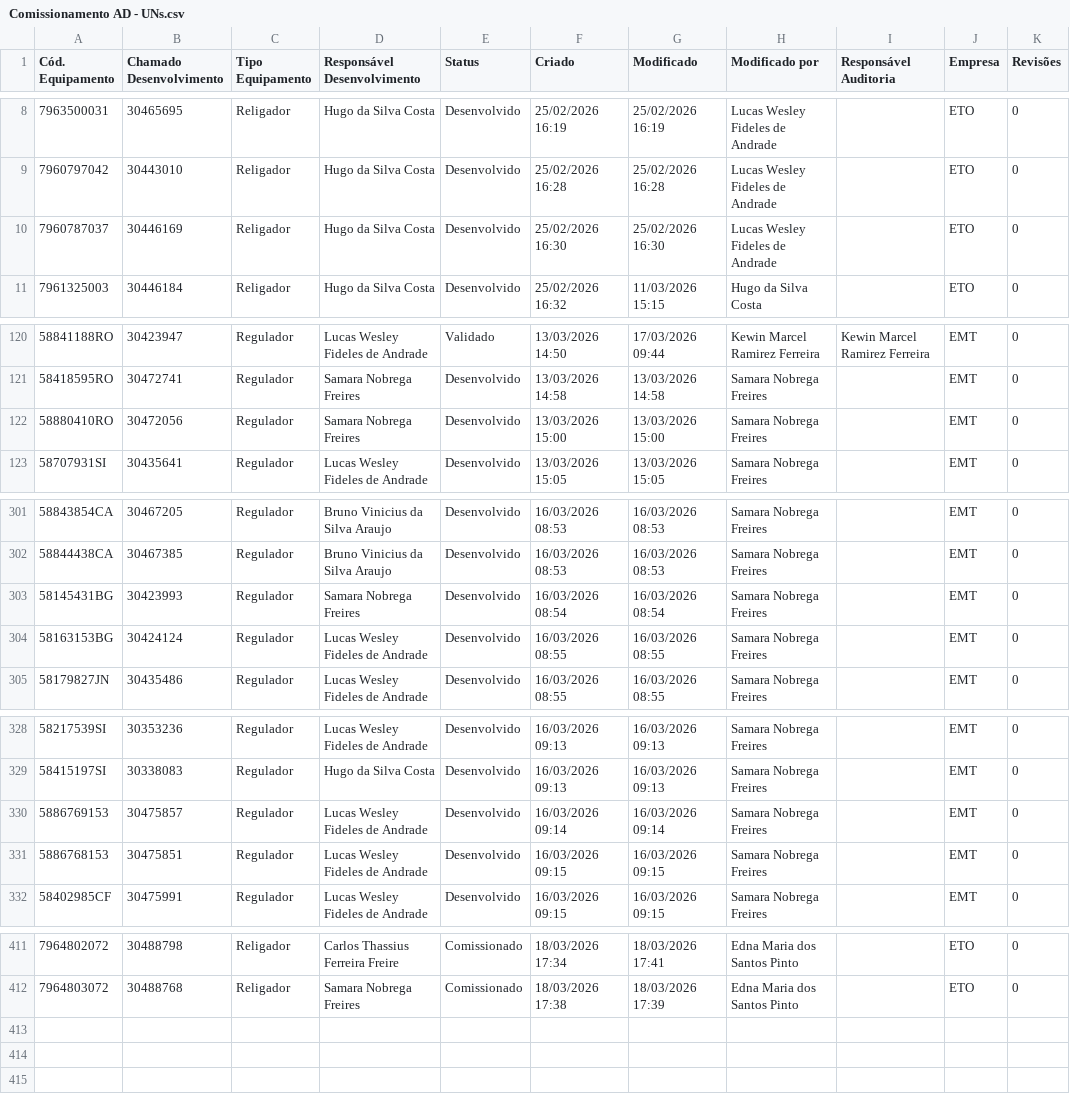
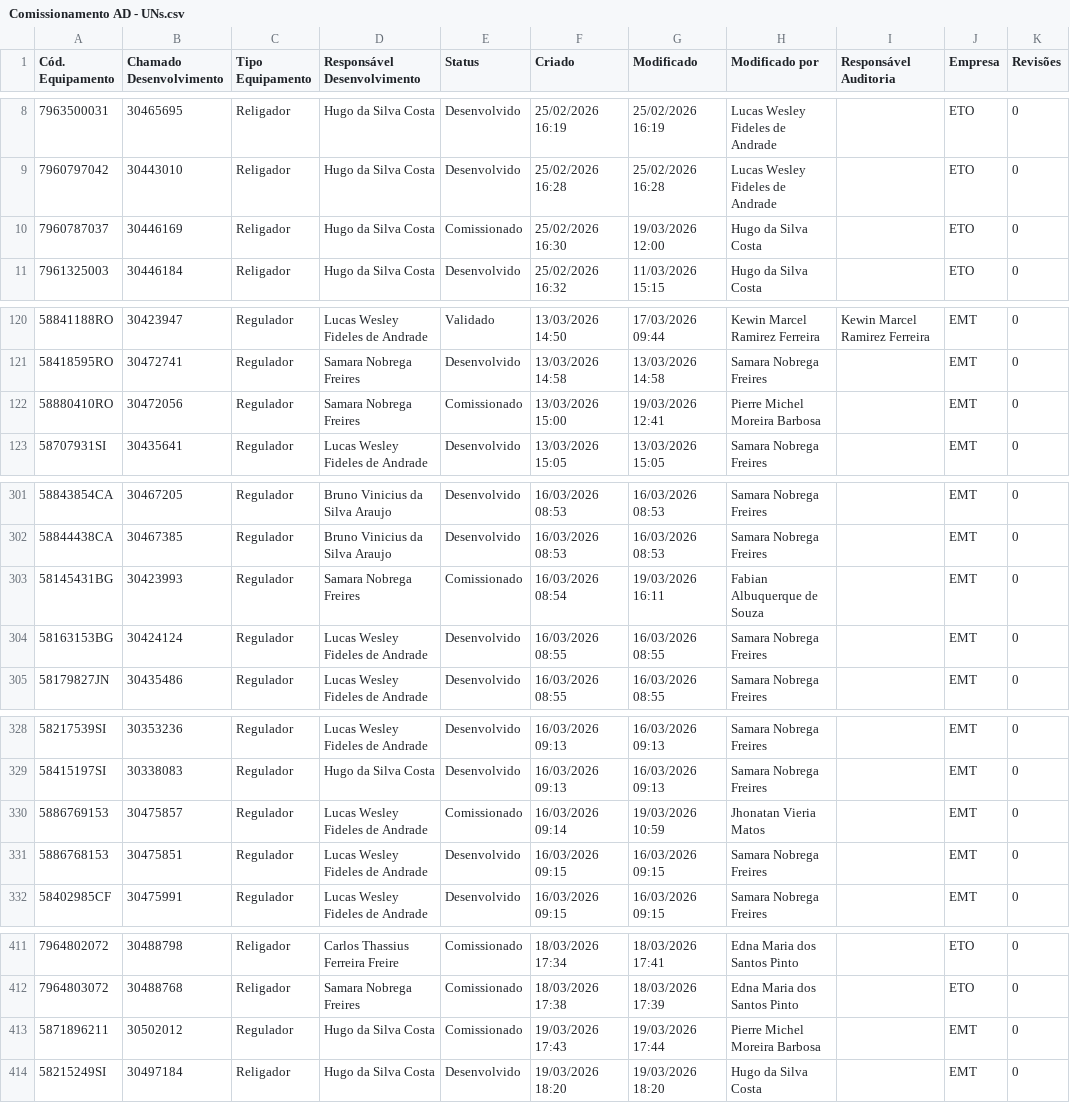
Before and after one commit to Kewin31/Commissioning-Activities, a CSV file: data/Dados/Comissionamento AD - UNs.csv, drawn as a sheet; only a part is shown, gaps mark what is left out; the diff covers the shown part only.

Commit message:
Update Comissionamento AD - UNs.csv

```diff
--- a/data/Dados/Comissionamento AD - UNs.csv
+++ b/data/Dados/Comissionamento AD - UNs.csv
@@ -9,3 +9,3 @@
 "7960797042","30443010","Religador","Hugo da Silva Costa","Desenvolvido","25/02/2026 16:28","25/02/2026 16:28","Lucas Wesley Fideles de Andrade",,"ETO","0"
-"7960787037","30446169","Religador","Hugo da Silva Costa","Desenvolvido","25/02/2026 16:30","25/02/2026 16:30","Lucas Wesley Fideles de Andrade",,"ETO","0"
+"7960787037","30446169","Religador","Hugo da Silva Costa","Comissionado","25/02/2026 16:30","19/03/2026 12:00","Hugo da Silva Costa",,"ETO","0"
 "7961325003","30446184","Religador","Hugo da Silva Costa","Desenvolvido","25/02/2026 16:32","11/03/2026 15:15","Hugo da Silva Costa",,"ETO","0"
@@ -121,3 +121,3 @@
 "58418595RO","30472741","Regulador","Samara Nobrega Freires","Desenvolvido","13/03/2026 14:58","13/03/2026 14:58","Samara Nobrega Freires",,"EMT","0"
-"58880410RO","30472056","Regulador","Samara Nobrega Freires","Desenvolvido","13/03/2026 15:00","13/03/2026 15:00","Samara Nobrega Freires",,"EMT","0"
+"58880410RO","30472056","Regulador","Samara Nobrega Freires","Comissionado","13/03/2026 15:00","19/03/2026 12:41","Pierre Michel Moreira Barbosa",,"EMT","0"
 "58707931SI","30435641","Regulador","Lucas Wesley Fideles de Andrade","Desenvolvido","13/03/2026 15:05","13/03/2026 15:05","Samara Nobrega Freires",,"EMT","0"
@@ -302,3 +302,3 @@
 "58844438CA","30467385","Regulador","Bruno Vinicius da Silva Araujo","Desenvolvido","16/03/2026 08:53","16/03/2026 08:53","Samara Nobrega Freires",,"EMT","0"
-"58145431BG","30423993","Regulador","Samara Nobrega Freires","Desenvolvido","16/03/2026 08:54","16/03/2026 08:54","Samara Nobrega Freires",,"EMT","0"
+"58145431BG","30423993","Regulador","Samara Nobrega Freires","Comissionado","16/03/2026 08:54","19/03/2026 16:11","Fabian Albuquerque de Souza",,"EMT","0"
 "58163153BG","30424124","Regulador","Lucas Wesley Fideles de Andrade","Desenvolvido","16/03/2026 08:55","16/03/2026 08:55","Samara Nobrega Freires",,"EMT","0"
@@ -329,3 +329,3 @@
 "58415197SI","30338083","Regulador","Hugo da Silva Costa","Desenvolvido","16/03/2026 09:13","16/03/2026 09:13","Samara Nobrega Freires",,"EMT","0"
-"5886769153","30475857","Regulador","Lucas Wesley Fideles de Andrade","Desenvolvido","16/03/2026 09:14","16/03/2026 09:14","Samara Nobrega Freires",,"EMT","0"
+"5886769153","30475857","Regulador","Lucas Wesley Fideles de Andrade","Comissionado","16/03/2026 09:14","19/03/2026 10:59","Jhonatan Vieria Matos",,"EMT","0"
 "5886768153","30475851","Regulador","Lucas Wesley Fideles de Andrade","Desenvolvido","16/03/2026 09:15","16/03/2026 09:15","Samara Nobrega Freires",,"EMT","0"
@@ -412 +412,3 @@
 "7964803072","30488768","Religador","Samara Nobrega Freires","Comissionado","18/03/2026 17:38","18/03/2026 17:39","Edna Maria dos Santos Pinto",,"ETO","0"
+"5871896211","30502012","Regulador","Hugo da Silva Costa","Comissionado","19/03/2026 17:43","19/03/2026 17:44","Pierre Michel Moreira Barbosa",,"EMT","0"
+"58215249SI","30497184","Religador","Hugo da Silva Costa","Desenvolvido","19/03/2026 18:20","19/03/2026 18:20","Hugo da Silva Costa",,"EMT","0"
```
Also changed, not shown: 3 edited cells elsewhere in this file.
